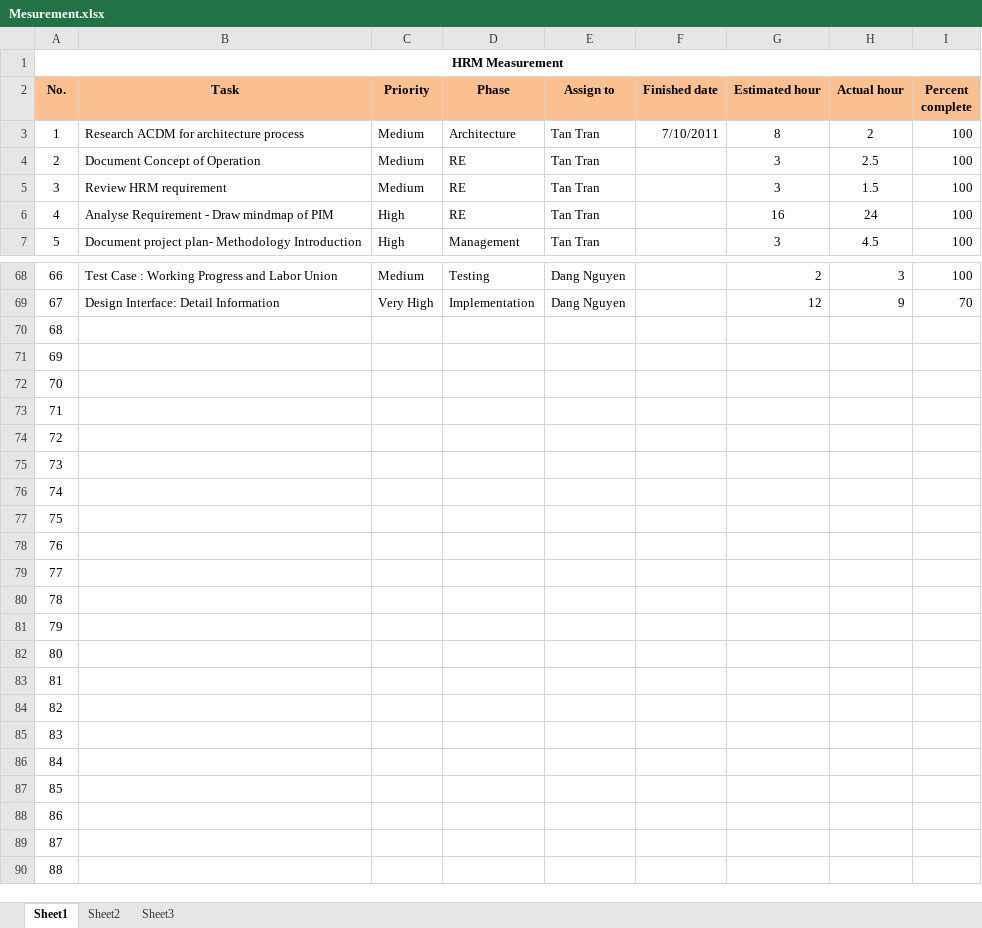
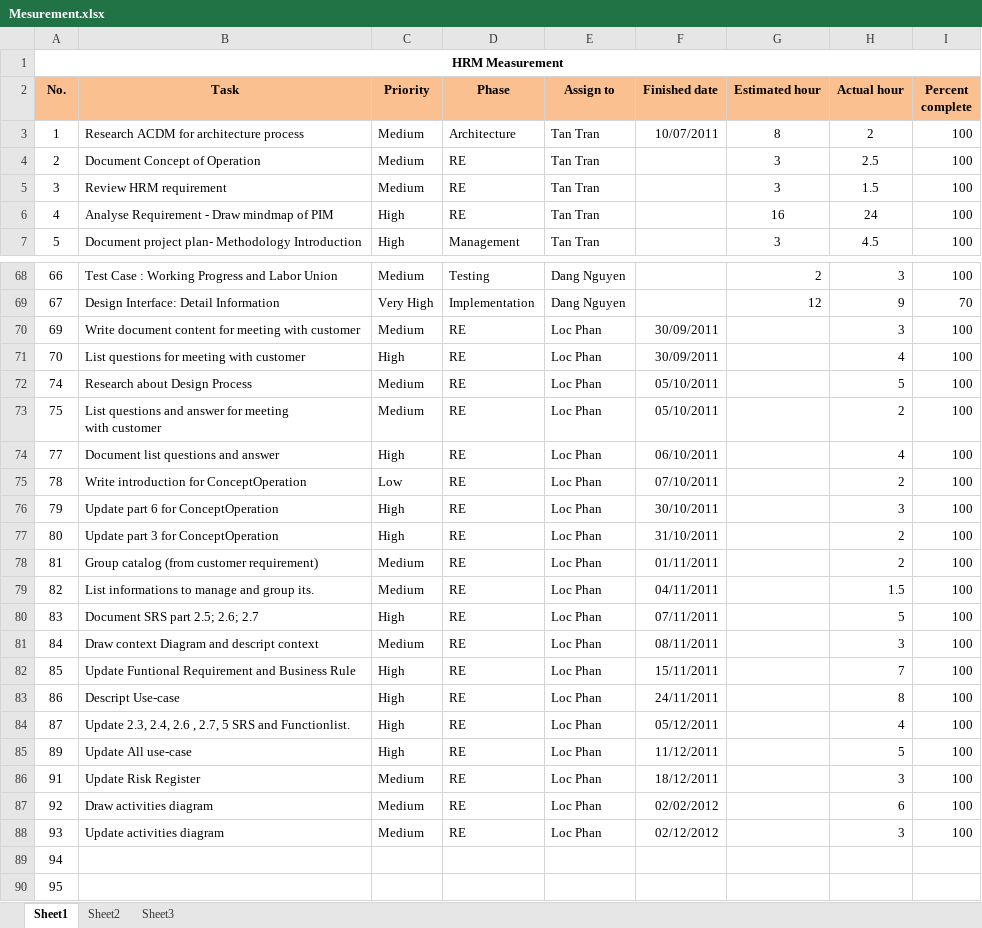
Before and after one commit to hieu292/hrm-k14vlu, an Excel workbook: Project Plan/Mesurement.xlsx, sheet Sheet1, drawn as a sheet; only a part is shown, gaps mark what is left out; the shorter side is filled out with more unchanged rows; values as stored, in another font and other column widths than the file's, no borders; conditional formats not drawn; addresses are those after the commit; ↵ is a line break in a cell; the diff covers the shown part only; the diff names each change by its address in the sheet, - before the commit and + after, or states it on an @@ line.

Commit message:
Loc update measure about effort

```diff
--- a/Project Plan/Mesurement.xlsx (sheet Sheet1)
+++ b/Project Plan/Mesurement.xlsx (sheet Sheet1)
-F3 (Finished date): 7/10/2011
+F3 (Finished date): 10/07/2011
+row 70: 69 | Write document content for meeting with customer | Medium | RE | Loc Phan | 30/09/2011 |  | 3 | 100
+row 71: 70 | List questions for meeting with customer | High | RE | Loc Phan | 30/09/2011 |  | 4 | 100
+row 72: 74 | Research about Design Process | Medium | RE | Loc Phan | 05/10/2011 |  | 5 | 100
+row 73: 75 | List questions and answer for meeting ↵ with customer | Medium | RE | Loc Phan | 05/10/2011 |  | 2 | 100
+row 74: 77 | Document list questions and answer | High | RE | Loc Phan | 06/10/2011 |  | 4 | 100
+row 75: 78 | Write introduction for ConceptOperation | Low | RE | Loc Phan | 07/10/2011 |  | 2 | 100
+row 76: 79 | Update part 6 for ConceptOperation | High | RE | Loc Phan | 30/10/2011 |  | 3 | 100
+row 77: 80 | Update part 3 for ConceptOperation | High | RE | Loc Phan | 31/10/2011 |  | 2 | 100
+row 78: 81 | Group catalog (from customer requirement) | Medium | RE | Loc Phan | 01/11/2011 |  | 2 | 100
+row 79: 82 | List informations to manage and group its. | Medium | RE | Loc Phan | 04/11/2011 |  | 1.5 | 100
+row 80: 83 | Document SRS part 2.5; 2.6; 2.7 | High | RE | Loc Phan | 07/11/2011 |  | 5 | 100
+row 81: 84 | Draw context Diagram and descript context | Medium | RE | Loc Phan | 08/11/2011 |  | 3 | 100
+row 82: 85 | Update Funtional Requirement and Business Rule | High | RE | Loc Phan | 15/11/2011 |  | 7 | 100
+row 83: 86 | Descript Use-case | High | RE | Loc Phan | 24/11/2011 |  | 8 | 100
+row 84: 87 | Update 2.3, 2.4, 2.6 , 2.7, 5 SRS and Functionlist. | High | RE | Loc Phan | 05/12/2011 |  | 4 | 100
+row 85: 89 | Update All use-case | High | RE | Loc Phan | 11/12/2011 |  | 5 | 100
+row 86: 91 | Update Risk Register | Medium | RE | Loc Phan | 18/12/2011 |  | 3 | 100
+row 87: 92 | Draw activities diagram | Medium | RE | Loc Phan | 02/02/2012 |  | 6 | 100
+row 88: 93 | Update activities diagram | Medium | RE | Loc Phan | 02/12/2012 |  | 3 | 100
@@ column A (No.) renumbered between rows 89 and 198 @@
```
Also changed, not shown: 26 removed rows, 7 edited cells and cell formats elsewhere in this sheet.
